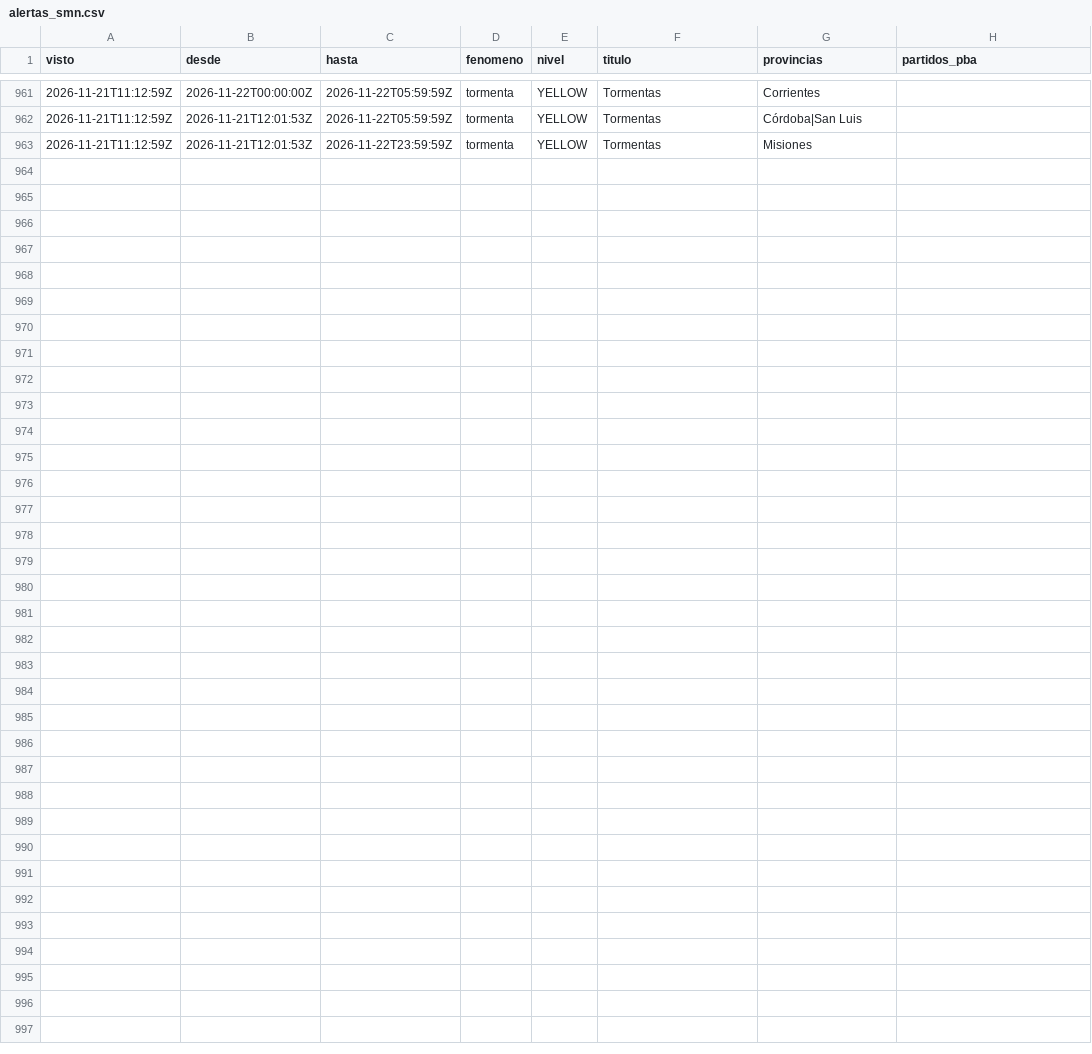
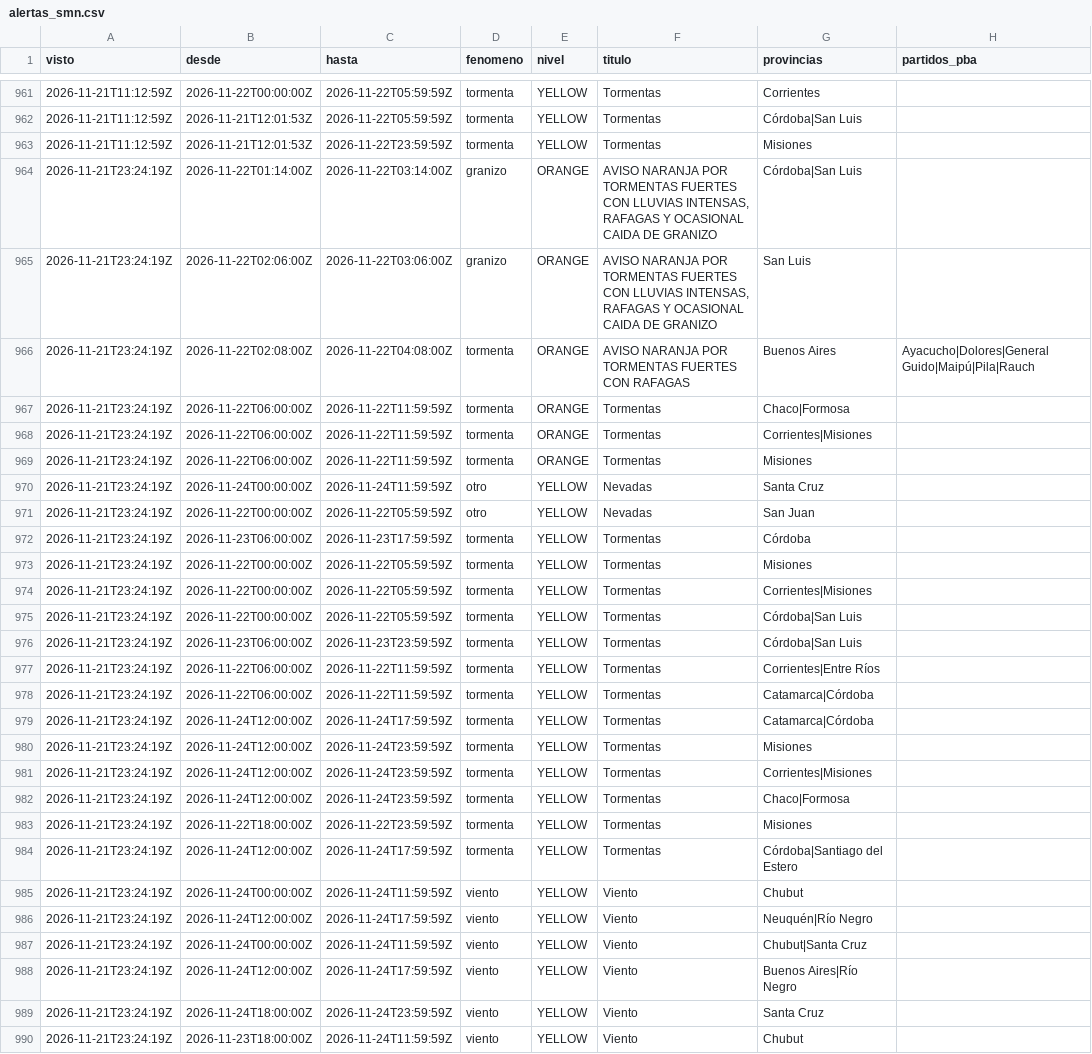
Before and after one commit to consultoradiagonales/Qu-pasa-en-tu-barrio, a CSV file: argwx/data/historico/alertas_smn.csv, drawn as a sheet; only a part is shown, gaps mark what is left out.

```diff
--- a/argwx/data/historico/alertas_smn.csv
+++ b/argwx/data/historico/alertas_smn.csv
@@ -963 +963,28 @@ visto,desde,hasta,fenomeno,nivel,titulo,provincias,partidos_pba
 2026-11-21T11:12:59Z,2026-11-21T12:01:53Z,2026-11-22T23:59:59Z,tormenta,YELLOW,Tormentas,Misiones,
+2026-11-21T23:24:19Z,2026-11-22T01:14:00Z,2026-11-22T03:14:00Z,granizo,ORANGE,"AVISO NARANJA POR TORMENTAS FUERTES CON LLUVIAS INTENSAS, RAFAGAS Y OCASIONAL CAIDA DE GRANIZO",Córdoba|San Luis,
+2026-11-21T23:24:19Z,2026-11-22T02:06:00Z,2026-11-22T03:06:00Z,granizo,ORANGE,"AVISO NARANJA POR TORMENTAS FUERTES CON LLUVIAS INTENSAS, RAFAGAS Y OCASIONAL CAIDA DE GRANIZO",San Luis,
+2026-11-21T23:24:19Z,2026-11-22T02:08:00Z,2026-11-22T04:08:00Z,tormenta,ORANGE,AVISO NARANJA POR TORMENTAS FUERTES CON RAFAGAS,Buenos Aires,Ayacucho|Dolores|General Guido|Maipú|Pila|Rauch
+2026-11-21T23:24:19Z,2026-11-22T06:00:00Z,2026-11-22T11:59:59Z,tormenta,ORANGE,Tormentas,Chaco|Formosa,
+2026-11-21T23:24:19Z,2026-11-22T06:00:00Z,2026-11-22T11:59:59Z,tormenta,ORANGE,Tormentas,Corrientes|Misiones,
+2026-11-21T23:24:19Z,2026-11-22T06:00:00Z,2026-11-22T11:59:59Z,tormenta,ORANGE,Tormentas,Misiones,
+2026-11-21T23:24:19Z,2026-11-24T00:00:00Z,2026-11-24T11:59:59Z,otro,YELLOW,Nevadas,Santa Cruz,
+2026-11-21T23:24:19Z,2026-11-22T00:00:00Z,2026-11-22T05:59:59Z,otro,YELLOW,Nevadas,San Juan,
+2026-11-21T23:24:19Z,2026-11-23T06:00:00Z,2026-11-23T17:59:59Z,tormenta,YELLOW,Tormentas,Córdoba,
+2026-11-21T23:24:19Z,2026-11-22T00:00:00Z,2026-11-22T05:59:59Z,tormenta,YELLOW,Tormentas,Misiones,
+2026-11-21T23:24:19Z,2026-11-22T00:00:00Z,2026-11-22T05:59:59Z,tormenta,YELLOW,Tormentas,Corrientes|Misiones,
+2026-11-21T23:24:19Z,2026-11-22T00:00:00Z,2026-11-22T05:59:59Z,tormenta,YELLOW,Tormentas,Córdoba|San Luis,
+2026-11-21T23:24:19Z,2026-11-23T06:00:00Z,2026-11-23T23:59:59Z,tormenta,YELLOW,Tormentas,Córdoba|San Luis,
+2026-11-21T23:24:19Z,2026-11-22T06:00:00Z,2026-11-22T11:59:59Z,tormenta,YELLOW,Tormentas,Corrientes|Entre Ríos,
+2026-11-21T23:24:19Z,2026-11-22T06:00:00Z,2026-11-22T11:59:59Z,tormenta,YELLOW,Tormentas,Catamarca|Córdoba,
+2026-11-21T23:24:19Z,2026-11-24T12:00:00Z,2026-11-24T17:59:59Z,tormenta,YELLOW,Tormentas,Catamarca|Córdoba,
+2026-11-21T23:24:19Z,2026-11-24T12:00:00Z,2026-11-24T23:59:59Z,tormenta,YELLOW,Tormentas,Misiones,
+2026-11-21T23:24:19Z,2026-11-24T12:00:00Z,2026-11-24T23:59:59Z,tormenta,YELLOW,Tormentas,Corrientes|Misiones,
+2026-11-21T23:24:19Z,2026-11-24T12:00:00Z,2026-11-24T23:59:59Z,tormenta,YELLOW,Tormentas,Chaco|Formosa,
+2026-11-21T23:24:19Z,2026-11-22T18:00:00Z,2026-11-22T23:59:59Z,tormenta,YELLOW,Tormentas,Misiones,
+2026-11-21T23:24:19Z,2026-11-24T12:00:00Z,2026-11-24T17:59:59Z,tormenta,YELLOW,Tormentas,Córdoba|Santiago del Estero,
+2026-11-21T23:24:19Z,2026-11-24T00:00:00Z,2026-11-24T11:59:59Z,viento,YELLOW,Viento,Chubut,
+2026-11-21T23:24:19Z,2026-11-24T12:00:00Z,2026-11-24T17:59:59Z,viento,YELLOW,Viento,Neuquén|Río Negro,
+2026-11-21T23:24:19Z,2026-11-24T00:00:00Z,2026-11-24T11:59:59Z,viento,YELLOW,Viento,Chubut|Santa Cruz,
+2026-11-21T23:24:19Z,2026-11-24T12:00:00Z,2026-11-24T17:59:59Z,viento,YELLOW,Viento,Buenos Aires|Río Negro,
+2026-11-21T23:24:19Z,2026-11-24T18:00:00Z,2026-11-24T23:59:59Z,viento,YELLOW,Viento,Santa Cruz,
+2026-11-21T23:24:19Z,2026-11-23T18:00:00Z,2026-11-24T11:59:59Z,viento,YELLOW,Viento,Chubut,
```
Also changed, not shown: 13 other files.
